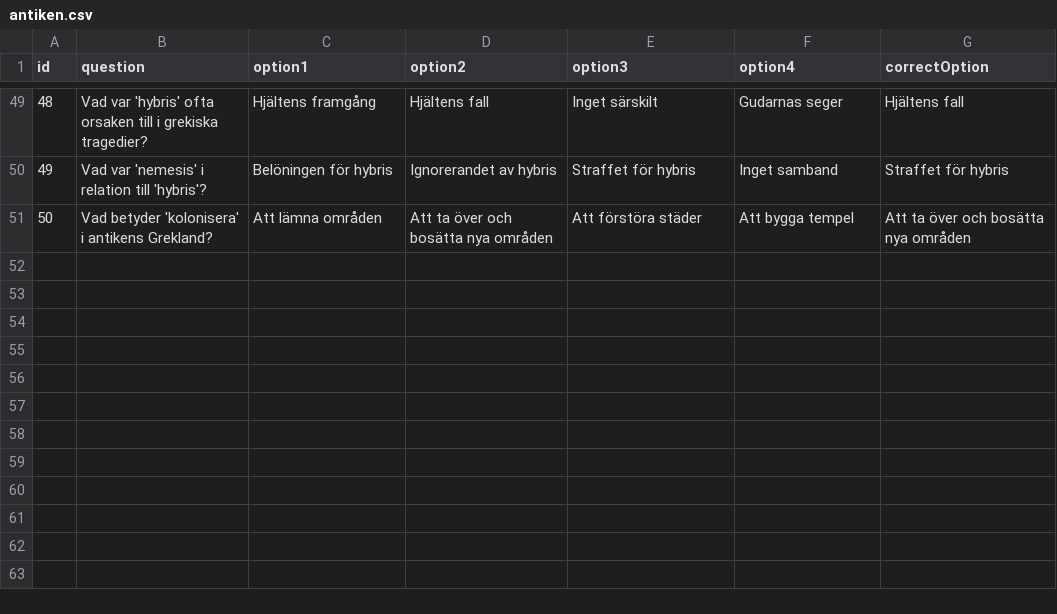
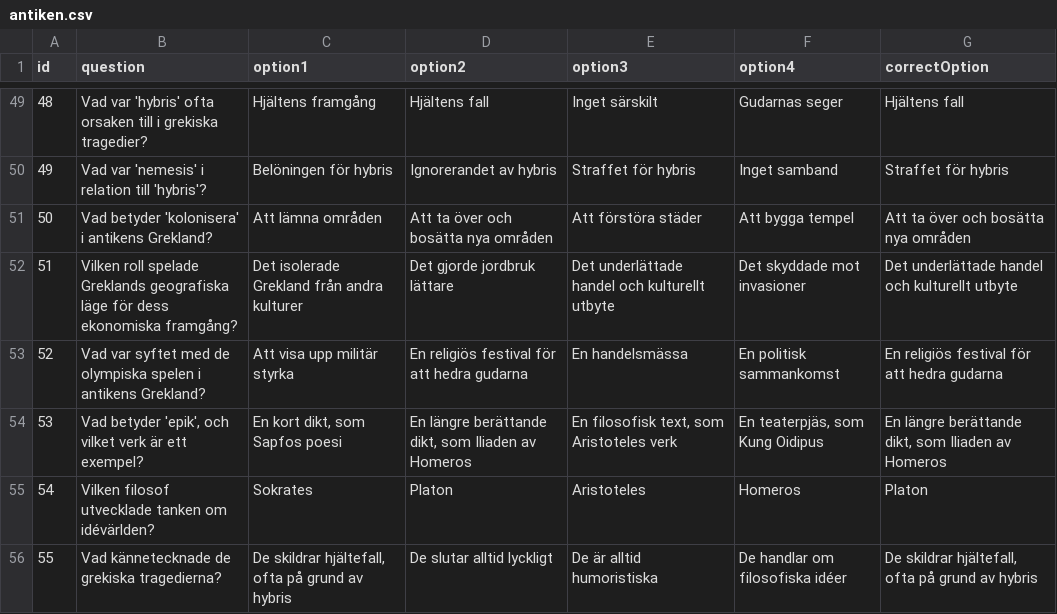
Before and after one commit to koestergbg/question-sets, a CSV file: antiken.csv, drawn as a sheet; only a part is shown, gaps mark what is left out; the diff names each change by its address in the sheet, - before the commit and + after, or states it on an @@ line.

Commit message:
Update antiken.csv
La till lite fler frågor

```diff
--- a/antiken.csv
+++ b/antiken.csv
+row 52: 51 | Vilken roll spelade Greklands geografiska läge för dess ekonomiska framgång? | Det isolerade Grekland från andra kulturer | Det gjorde jordbruk lättare | Det underlättade handel och kulturellt utbyte | Det skyddade mot invasioner | Det underlättade handel och kulturellt utbyte
+row 53: 52 | Vad var syftet med de olympiska spelen i antikens Grekland? | Att visa upp militär styrka | En religiös festival för att hedra gudarna | En handelsmässa | En politisk sammankomst | En religiös festival för att hedra gudarna
+row 54: 53 | Vad betyder 'epik', och vilket verk är ett exempel? | En kort dikt, som Sapfos poesi | En längre berättande dikt, som Iliaden av Homeros | En filosofisk text, som Aristoteles verk | En teaterpjäs, som Kung Oidipus | En längre berättande dikt, som Iliaden av Homeros
+row 55: 54 | Vilken filosof utvecklade tanken om idévärlden? | Sokrates | Platon | Aristoteles | Homeros | Platon
+row 56: 55 | Vad kännetecknade de grekiska tragedierna? | De skildrar hjältefall, ofta på grund av hybris | De slutar alltid lyckligt | De är alltid humoristiska | De handlar om filosofiska idéer | De skildrar hjältefall, ofta på grund av hybris
```
